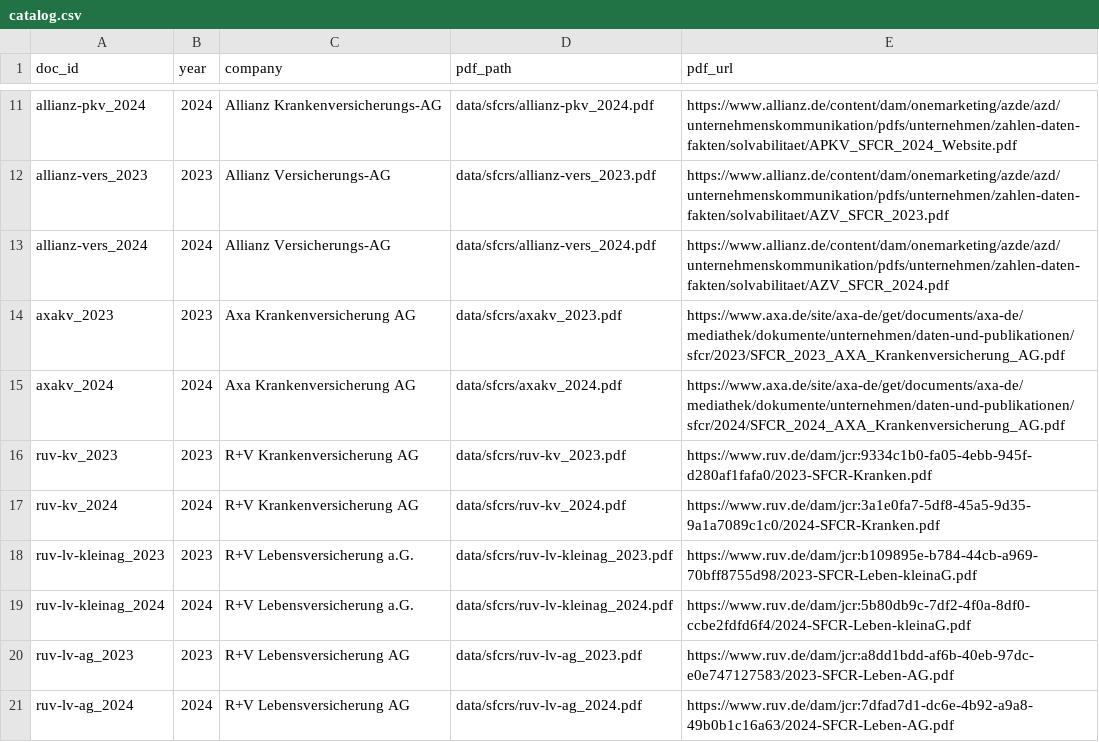
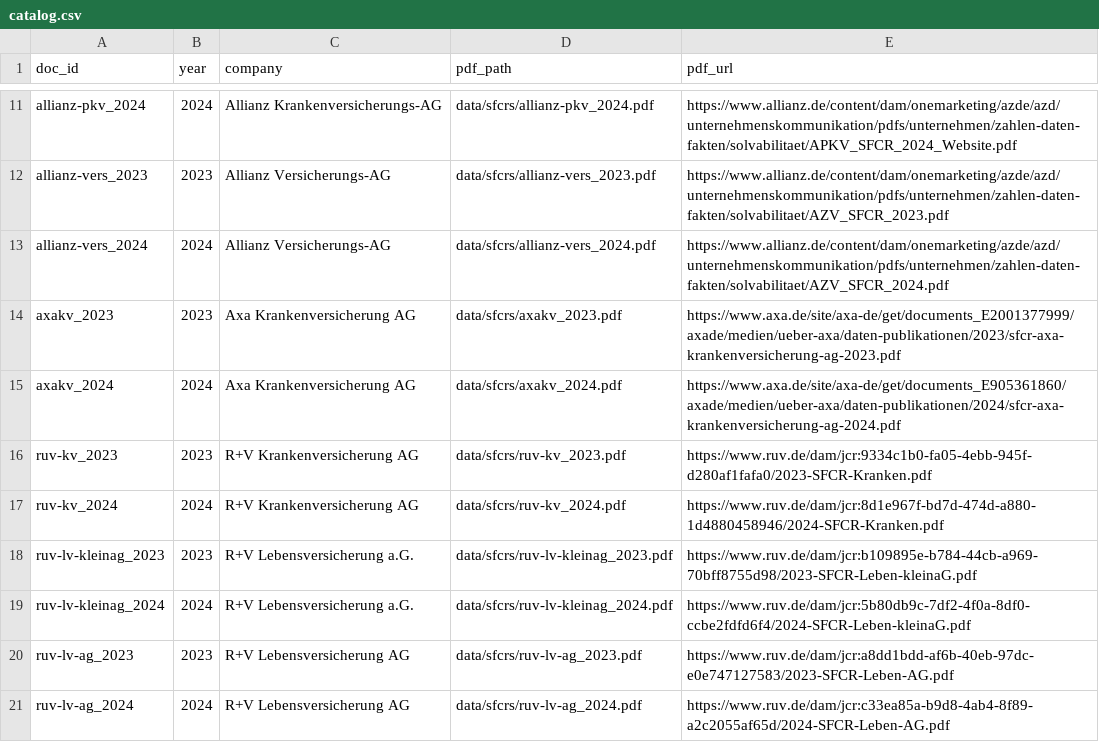
Before and after one commit to flxjrdn/sfcr-extractor, a CSV file: data/catalog.csv, drawn as a sheet; only a part is shown, gaps mark what is left out.

Commit message:
fix some pdf paths

```diff
--- a/data/catalog.csv
+++ b/data/catalog.csv
@@ -13,6 +13,6 @@ allianz-vers_2023,2023, Allianz Versicherungs-AG,data/sfcrs/allianz-vers_2023.pd
 allianz-vers_2024,2024, Allianz Versicherungs-AG,data/sfcrs/allianz-vers_2024.pdf,https://www.allianz.de/content/dam/onemarketing/azde/azd/unternehmenskommunikation/pdfs/unternehmen/zahlen-daten-fakten/solvabilitaet/AZV_SFCR_2024.pdf
-axakv_2023,2023, Axa Krankenversicherung AG,data/sfcrs/axakv_2023.pdf,https://www.axa.de/site/axa-de/get/documents/axa-de/mediathek/dokumente/unternehmen/daten-und-publikationen/sfcr/2023/SFCR_2023_AXA_Krankenversicherung_AG.pdf
-axakv_2024,2024, Axa Krankenversicherung AG,data/sfcrs/axakv_2024.pdf,https://www.axa.de/site/axa-de/get/documents/axa-de/mediathek/dokumente/unternehmen/daten-und-publikationen/sfcr/2024/SFCR_2024_AXA_Krankenversicherung_AG.pdf
+axakv_2023,2023, Axa Krankenversicherung AG,data/sfcrs/axakv_2023.pdf,https://www.axa.de/site/axa-de/get/documents_E2001377999/axade/medien/ueber-axa/daten-publikationen/2023/sfcr-axa-krankenversicherung-ag-2023.pdf
+axakv_2024,2024, Axa Krankenversicherung AG,data/sfcrs/axakv_2024.pdf,https://www.axa.de/site/axa-de/get/documents_E905361860/axade/medien/ueber-axa/daten-publikationen/2024/sfcr-axa-krankenversicherung-ag-2024.pdf
 ruv-kv_2023,2023, R+V Krankenversicherung AG,data/sfcrs/ruv-kv_2023.pdf,https://www.ruv.de/dam/jcr:9334c1b0-fa05-4ebb-945f-d280af1fafa0/2023-SFCR-Kranken.pdf
-ruv-kv_2024,2024, R+V Krankenversicherung AG,data/sfcrs/ruv-kv_2024.pdf,https://www.ruv.de/dam/jcr:3a1e0fa7-5df8-45a5-9d35-9a1a7089c1c0/2024-SFCR-Kranken.pdf
+ruv-kv_2024,2024, R+V Krankenversicherung AG,data/sfcrs/ruv-kv_2024.pdf,https://www.ruv.de/dam/jcr:8d1e967f-bd7d-474d-a880-1d4880458946/2024-SFCR-Kranken.pdf
 ruv-lv-kleinag_2023,2023, R+V Lebensversicherung a.G.,data/sfcrs/ruv-lv-kleinag_2023.pdf,https://www.ruv.de/dam/jcr:b109895e-b784-44cb-a969-70bff8755d98/2023-SFCR-Leben-kleinaG.pdf
@@ -20,2 +20,2 @@ ruv-lv-kleinag_2024,2024, R+V Lebensversicherung a.G.,data/sfcrs/ruv-lv-kleinag_
 ruv-lv-ag_2023,2023, R+V Lebensversicherung AG,data/sfcrs/ruv-lv-ag_2023.pdf,https://www.ruv.de/dam/jcr:a8dd1bdd-af6b-40eb-97dc-e0e747127583/2023-SFCR-Leben-AG.pdf
-ruv-lv-ag_2024,2024, R+V Lebensversicherung AG,data/sfcrs/ruv-lv-ag_2024.pdf,https://www.ruv.de/dam/jcr:7dfad7d1-dc6e-4b92-a9a8-49b0b1c16a63/2024-SFCR-Leben-AG.pdf
+ruv-lv-ag_2024,2024, R+V Lebensversicherung AG,data/sfcrs/ruv-lv-ag_2024.pdf,https://www.ruv.de/dam/jcr:c33ea85a-b9d8-4ab4-8f89-a2c2055af65d/2024-SFCR-Leben-AG.pdf
```
Also changed, not shown: 1 other file.
